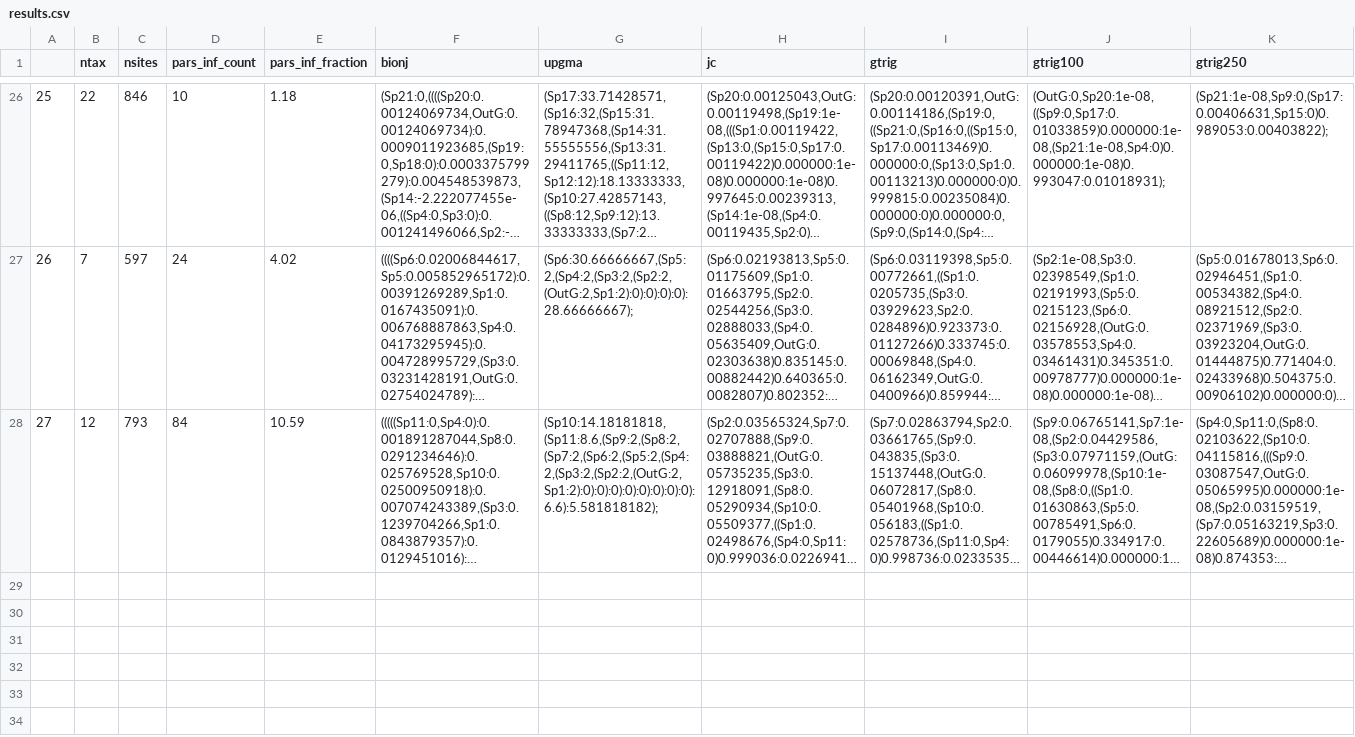
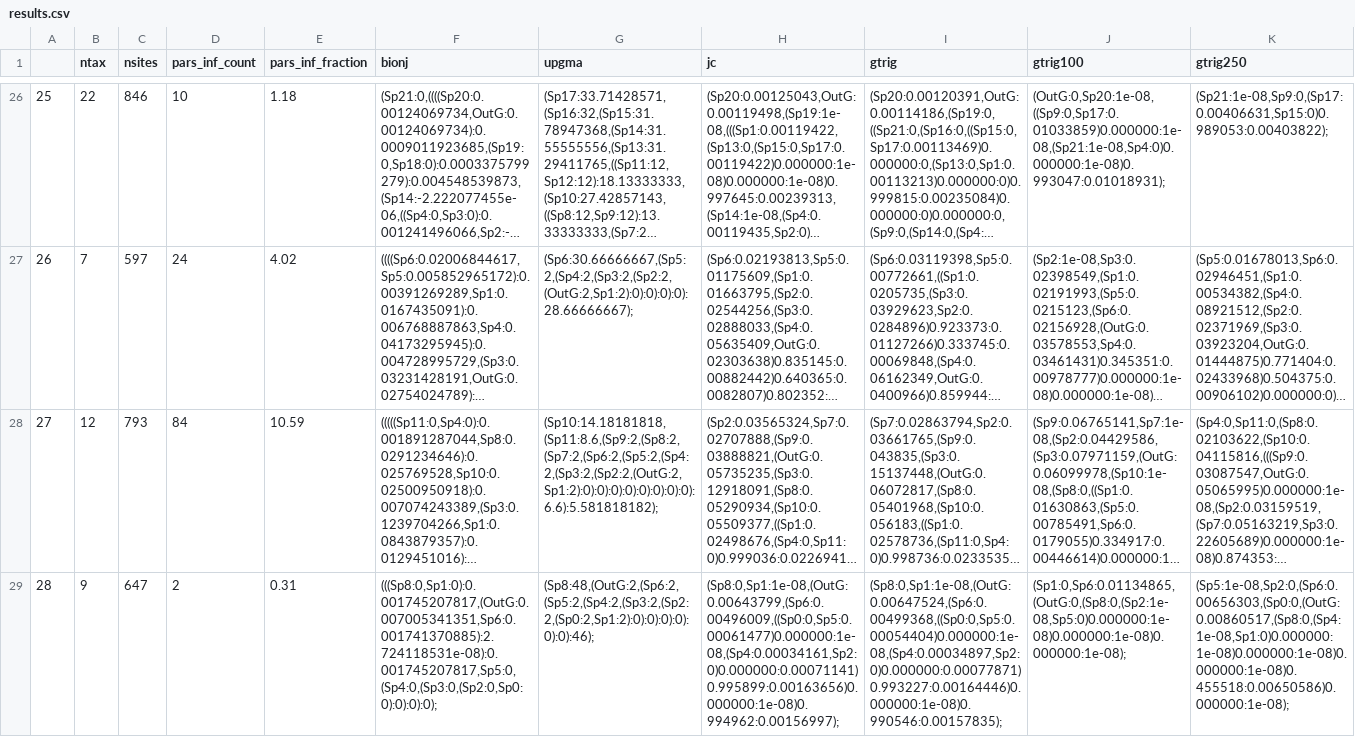
Before and after one commit to bomeara/AbadiEtAl2019Response, a CSV file: docs/results.csv, drawn as a sheet; only a part is shown, gaps mark what is left out; long unchanged cells end in …; the diff names each change by its address in the sheet, - before the commit and + after, or states it on an @@ line.

Commit message:
data caching

```diff
--- a/docs/results.csv
+++ b/docs/results.csv
+row 29: 28 | 9 | 647 | 2 | 0.31 | (((Sp8:0,Sp1:0):0.001745207817,(OutG:0.007005341351,Sp6:0.001741370885):2.724118531e-08):0.001745207817,Sp5:0,(Sp4:0,(Sp3:0,(Sp2:0,Sp0:0):0):0):0); | (Sp8:48,(OutG:2,(Sp6:2,(Sp5:2,(Sp4:2,(Sp3:2,(Sp2:2,(Sp0:2,Sp1:2):0):0):0):0):0):0):46); | (Sp8:0,Sp1:1e-08,(OutG:0.00643799,(Sp6:0.00496009,((Sp0:0,Sp5:0.00061477)0.000000:1e-08,(Sp4:0.00034161,Sp2:0)0.000000:0.00071141)0.995899:0.00163656)0.000000:1e-08)0.994962:0.00156997); | (Sp8:0,Sp1:1e-08,(OutG:0.00647524,(Sp6:0.00499368,((Sp0:0,Sp5:0.00054404)0.000000:1e-08,(Sp4:0.00034897,Sp2:0)0.000000:0.00077871)0.993227:0.00164446)0.000000:1e-08)0.990546:0.00157835); | (Sp1:0,Sp6:0.01134865,(OutG:0,(Sp8:0,(Sp2:1e-08,Sp5:0)0.000000:1e-08)0.000000:1e-08)0.000000:1e-08); | (Sp5:1e-08,Sp2:0,(Sp6:0.00656303,(Sp0:0,(OutG:0.00860517,(Sp8:0,(Sp4:1e-08,Sp1:0)0.000000:1e-08)0.000000:1e-08)0.000000:1e-08)0.455518:0.00650586)0.000000:1e-08);
```
Also changed, not shown: 1 other file.
